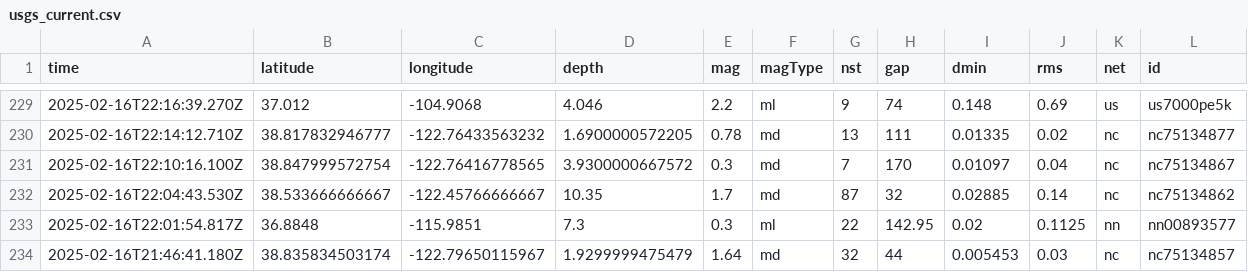
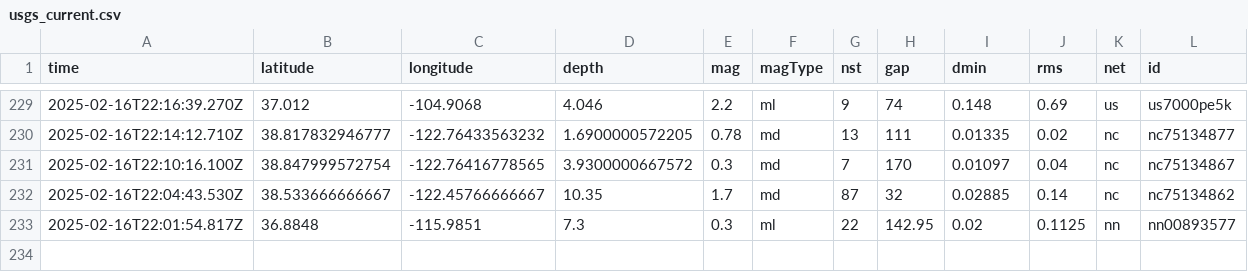
Before and after one commit to rafaelmatsuyama/FIAP-2025-ABDR-StreamProcessingPipelines, a CSV file: usgs_current.csv, drawn as a sheet; only a part is shown, gaps mark what is left out; rows hold the shown columns only; the diff names each change by its address in the sheet, - before the commit and + after, or states it on an @@ line.

```diff
--- a/usgs_current.csv
+++ b/usgs_current.csv
-row 234: 2025-02-16T21:46:41.180Z | 38.835834503174 | -122.79650115967 | 1.9299999475479 | 1.64 | md | 32 | 44 | 0.005453 | 0.03 | nc | nc75134857
```
